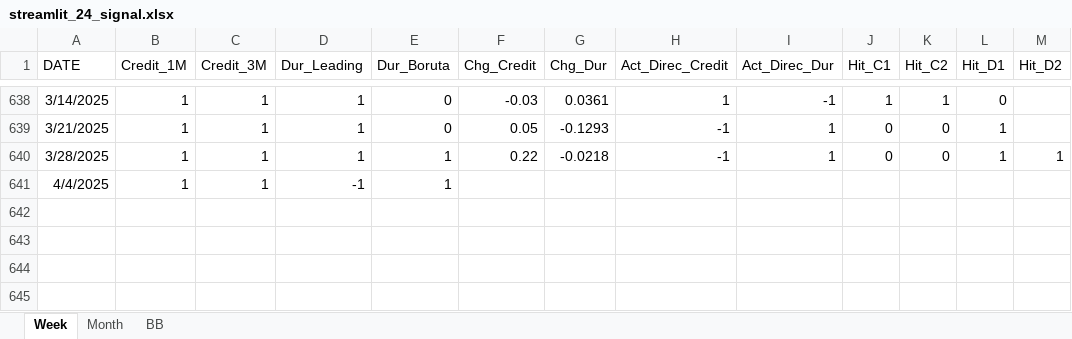
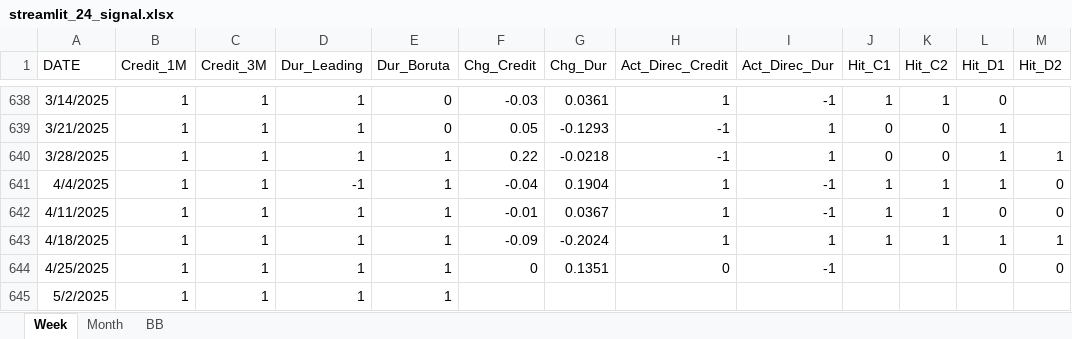
Before and after one commit to wogus337/quantamental, an Excel workbook: data/streamlit_24_signal.xlsx, sheet Week, drawn as a sheet; only a part is shown, gaps mark what is left out; values as stored, in another font and other column widths than the file's, no borders; the diff names each change by its address in the sheet, - before the commit and + after, or states it on an @@ line.

```diff
--- a/data/streamlit_24_signal.xlsx (sheet Week)
+++ b/data/streamlit_24_signal.xlsx (sheet Week)
-F641 (Chg_Credit): (empty)
+F641 (Chg_Credit): -0.04
-G641 (Chg_Dur): (empty)
+G641 (Chg_Dur): 0.1904
-H641 (Act_Direc_Credit): (empty)
+H641 (Act_Direc_Credit): 1
-I641 (Act_Direc_Dur): (empty)
+I641 (Act_Direc_Dur): -1
-J641 (Hit_C1): (empty)
+J641 (Hit_C1): 1
-K641 (Hit_C2): (empty)
+K641 (Hit_C2): 1
-L641 (Hit_D1): (empty)
+L641 (Hit_D1): 1
-M641 (Hit_D2): (empty)
+M641 (Hit_D2): 0
+row 642: 4/11/2025 | 1 | 1 | 1 | 1 | -0.01 | 0.0367 | 1 | -1 | 1 | 1 | 0 | 0
+row 643: 4/18/2025 | 1 | 1 | 1 | 1 | -0.09 | -0.2024 | 1 | 1 | 1 | 1 | 1 | 1
+row 644: 4/25/2025 | 1 | 1 | 1 | 1 | 0 | 0.1351 | 0 | -1 |  |  | 0 | 0
+row 645: 5/2/2025 | 1 | 1 | 1 | 1
```
Also changed, not shown: sheet BB, sheet Month, data/streamlit_24_allocation.xlsx, data/streamlit_24_sim.xlsx, 6 other files.
